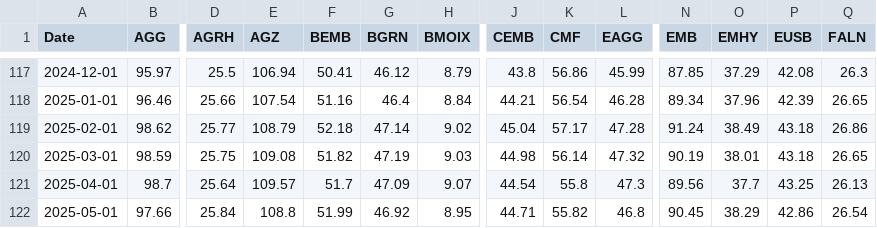
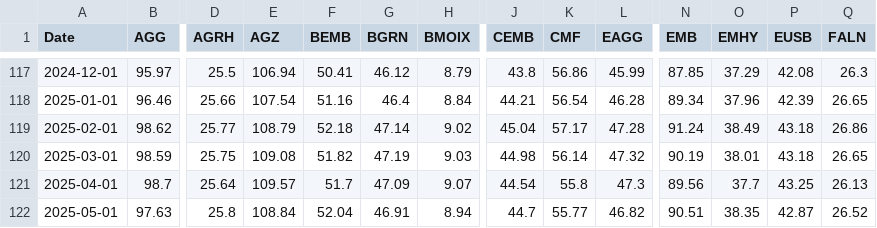
Before and after one commit to renan-peres/mfin-portfolio-management, a CSV file: data/datasets/monthly_bond_quotes.csv, drawn as a sheet; only a part is shown, gaps mark what is left out; the diff covers the shown part only; the diff names each change by its address in the sheet, - before the commit and + after, or states it on an @@ line.

```diff
--- a/data/datasets/monthly_bond_quotes.csv
+++ b/data/datasets/monthly_bond_quotes.csv
-B122 (AGG): 97.66
+B122 (AGG): 97.63
-D122 (AGRH): 25.84
+D122 (AGRH): 25.8
-E122 (AGZ): 108.8
+E122 (AGZ): 108.84
-F122 (BEMB): 51.99
+F122 (BEMB): 52.04
-G122 (BGRN): 46.92
+G122 (BGRN): 46.91
-H122 (BMOIX): 8.95
+H122 (BMOIX): 8.94
-J122 (CEMB): 44.71
+J122 (CEMB): 44.7
-K122 (CMF): 55.82
+K122 (CMF): 55.77
-L122 (EAGG): 46.8
+L122 (EAGG): 46.82
-N122 (EMB): 90.45
+N122 (EMB): 90.51
-O122 (EMHY): 38.29
+O122 (EMHY): 38.35
-P122 (EUSB): 42.86
+P122 (EUSB): 42.87
-Q122 (FALN): 26.54
+Q122 (FALN): 26.52
```
Also changed, not shown: 71 edited cells elsewhere in this file, data/datasets/daily_treasury_rates.csv, data/datasets/monthly_benchmark_quotes.csv, 10 other files.
